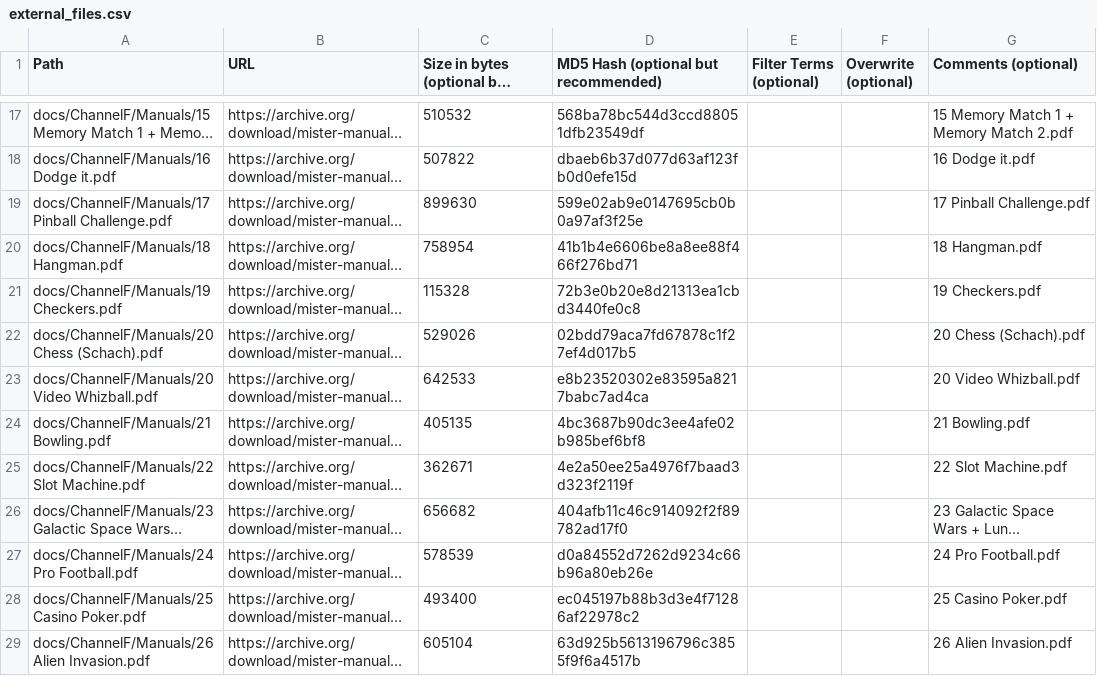
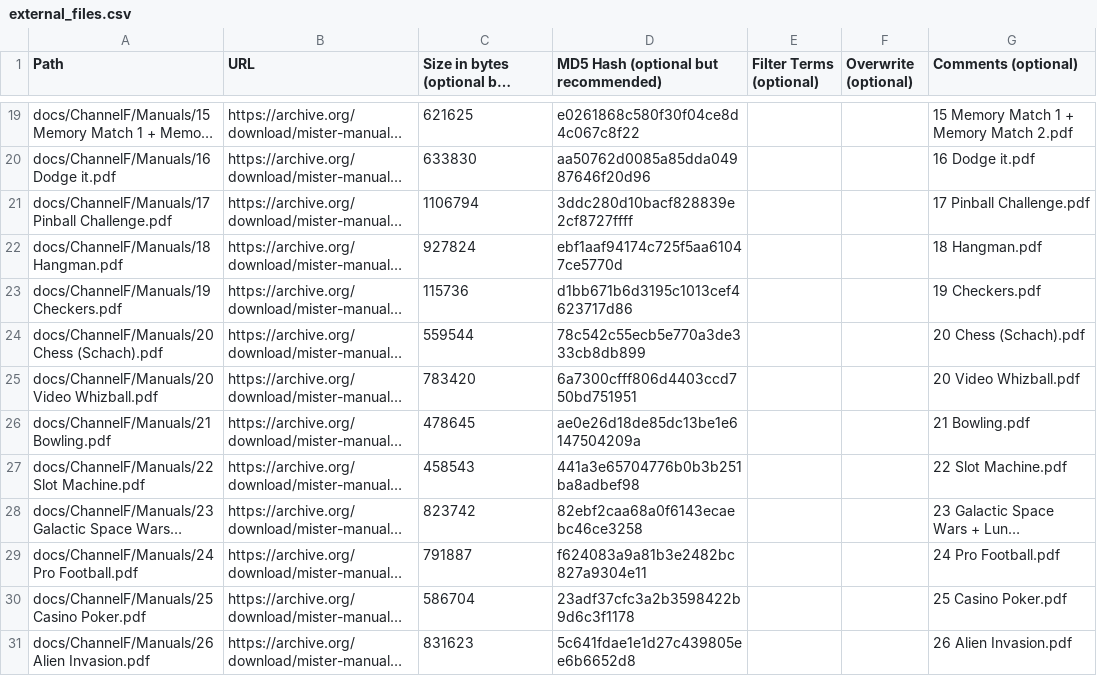
Before and after one commit to ajgowans/manualsdb-channelf, a CSV file: external_files.csv, drawn as a sheet; only a part is shown, gaps mark what is left out; long unchanged cells end in …; addresses are those after the commit; the diff covers the shown part only; the diff names each change by its address in the sheet, - before the commit and + after, or states it on an @@ line.

```diff
--- a/external_files.csv
+++ b/external_files.csv
-C19: 510532
+C19: 621625
-D19: 568ba78bc544d3ccd88051dfb23549df
+D19: e0261868c580f30f04ce8d4c067c8f22
-C20: 507822
+C20: 633830
-D20: dbaeb6b37d077d63af123fb0d0efe15d
+D20: aa50762d0085a85dda04987646f20d96
-C21: 899630
+C21: 1106794
-D21: 599e02ab9e0147695cb0b0a97af3f25e
+D21: 3ddc280d10bacf828839e2cf8727ffff
-C22: 758954
+C22: 927824
-D22: 41b1b4e6606be8a8ee88f466f276bd71
+D22: ebf1aaf94174c725f5aa61047ce5770d
-C23: 115328
+C23: 115736
-D23: 72b3e0b20e8d21313ea1cbd3440fe0c8
+D23: d1bb671b6d3195c1013cef4623717d86
-C24: 529026
+C24: 559544
-D24: 02bdd79aca7fd67878c1f27ef4d017b5
+D24: 78c542c55ecb5e770a3de333cb8db899
-C25: 642533
+C25: 783420
-D25: e8b23520302e83595a8217babc7ad4ca
+D25: 6a7300cfff806d4403ccd750bd751951
-C26: 405135
+C26: 478645
-D26: 4bc3687b90dc3ee4afe02b985bef6bf8
+D26: ae0e26d18de85dc13be1e6147504209a
-C27: 362671
+C27: 458543
-D27: 4e2a50ee25a4976f7baad3d323f2119f
+D27: 441a3e65704776b0b3b251ba8adbef98
-C28: 656682
+C28: 823742
-D28: 404afb11c46c914092f2f89782ad17f0
+D28: 82ebf2caa68a0f6143ecaebc46ce3258
-C29: 578539
+C29: 791887
-D29: d0a84552d7262d9234c66b96a80eb26e
+D29: f624083a9a81b3e2482bc827a9304e11
-C30: 493400
+C30: 586704
-D30: ec045197b88b3d3e4f71286af22978c2
+D30: 23adf37cfc3a2b3598422b9d6c3f1178
-C31: 605104
+C31: 831623
-D31: 63d925b5613196796c3855f9f6a4517b
+D31: 5c641fdae1e1d27c439805ee6b6652d8
```
Also changed, not shown: 2 added rows and 30 edited cells elsewhere in this file.
